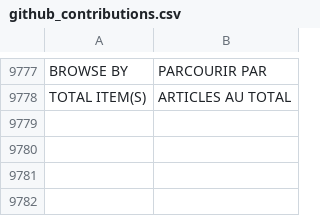
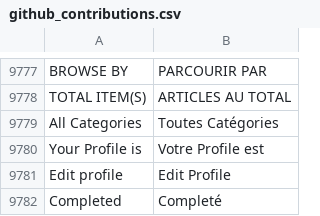
Before and after one commit to Niopy/magento-2-french-language-pack, a CSV file: github_contributions.csv, drawn as a sheet; only a part is shown, gaps mark what is left out; the diff names each change by its address in the sheet, - before the commit and + after, or states it on an @@ line.

Commit message:
Update github_contributions.csv

```diff
--- a/github_contributions.csv
+++ b/github_contributions.csv
+row 9779: All Categories | Toutes Catégories
+row 9780: Your Profile is | Votre Profile est
+row 9781: Edit profile | Edit Profile
+row 9782: Completed | Completé
```
